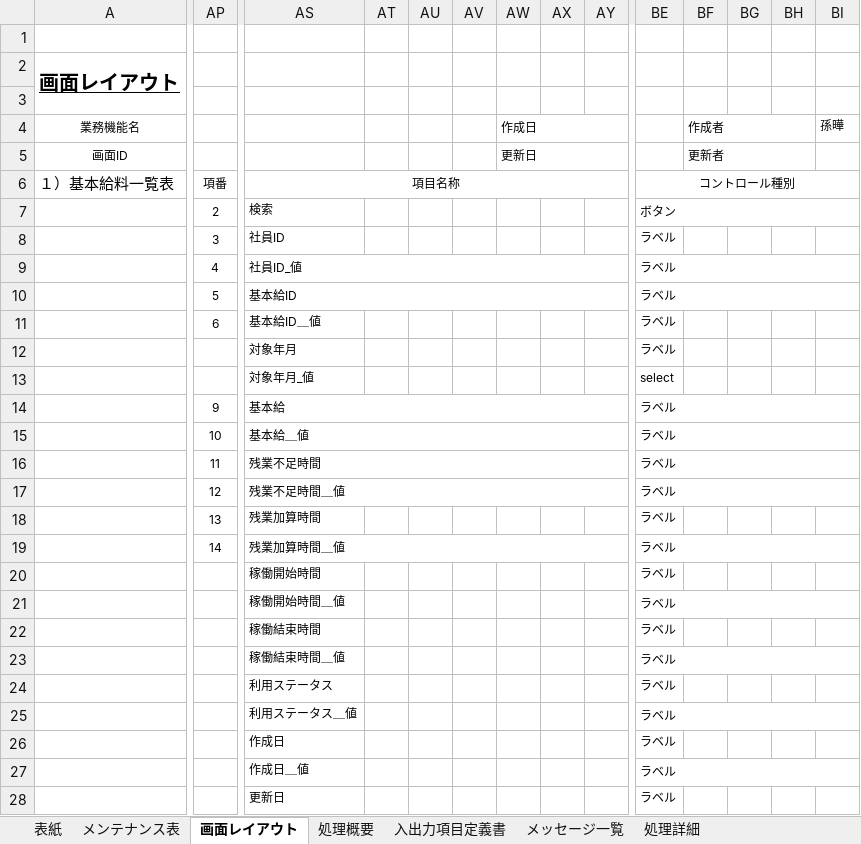
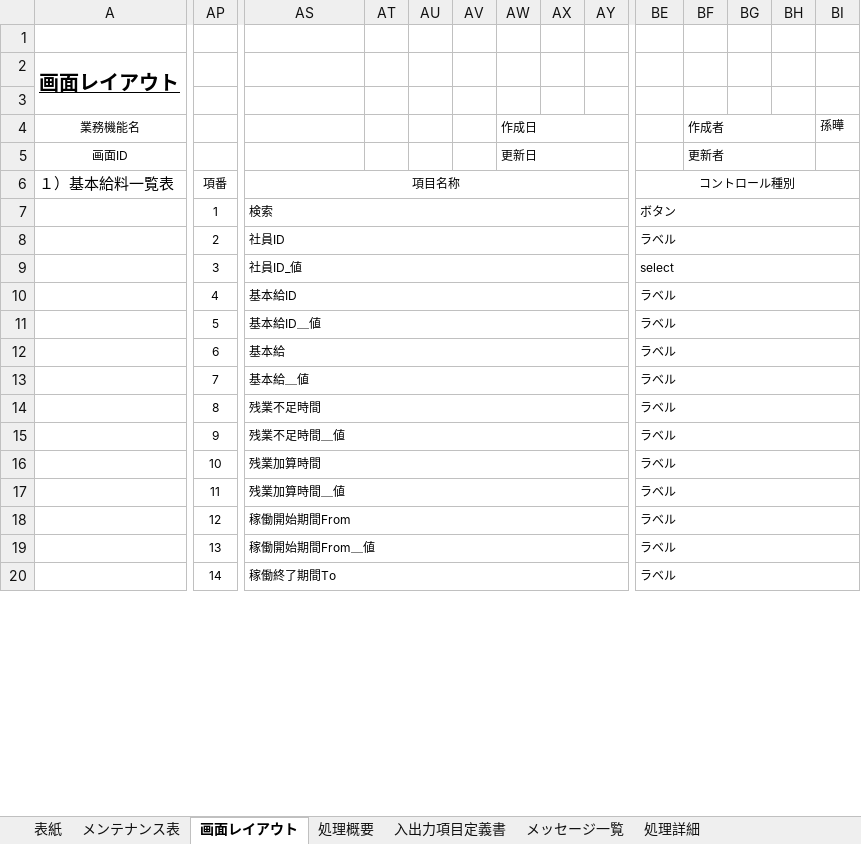
Before and after one commit to softtechSoft/ems, an Excel workbook: DOC/詳細設計書/詳細設計_emsm_基本給_マスタ機能2.xlsx, sheet 画面レイアウト, drawn as a sheet; only a part is shown, gaps mark what is left out; values as stored, in another font and other column widths than the file's, no borders; charts and pictures not drawn; removed rows and columns are numbered as before the commit, all else as after; rows hold the shown columns only; the diff covers the shown part only; the diff names each change by its address in the sheet, - before the commit and + after, or states it on an @@ line.

```diff
--- a/DOC/詳細設計書/詳細設計_emsm_基本給_マスタ機能2.xlsx (sheet 画面レイアウト)
+++ b/DOC/詳細設計書/詳細設計_emsm_基本給_マスタ機能2.xlsx (sheet 画面レイアウト)
-AP7: 2
+AP7: 1
+AS7:BD7 merged
-AP8: 3
+AP8: 2
+AS8:BD8 merged
+BE8:BI8 merged
+row 9:  | 3 | 社員ID_値 |  |  |  |  |  |  | select
-AS10: 社員ID_値
+AS10: 基本給ID
-AS11: 基本給ID
+AS11: 基本給ID＿値
-AS12: 基本給ID＿値
+AS12: 基本給
+AS12:BD12 merged
+BE12:BI12 merged
-row 12:  |  | 対象年月 |  |  |  |  |  |  | ラベル
-row 13:  |  | 対象年月_値 |  |  |  |  |  |  | select
+row 13:  | 7 | 基本給＿値 |  |  |  |  |  |  | ラベル
+row 14:  | 8 | 残業不足時間 |  |  |  |  |  |  | ラベル
-AS15: 基本給
+AS15: 残業不足時間＿値
-AS16: 基本給＿値
+AS16: 残業加算時間
-AS17: 残業不足時間
+AS17: 残業加算時間＿値
-AS18: 残業不足時間＿値
+AS18: 稼働開始期間From
-AS19: 残業加算時間
+AS19: 稼働開始期間From＿値
+AS19:BD19 merged
+BE19:BI19 merged
-AS20: 残業加算時間＿値
+AS20: 稼働終了期間To
-row 20:  |  | 稼働開始時間 |  |  |  |  |  |  | ラベル
-row 21:  |  | 稼働開始時間＿値 |  |  |  |  |  |  | ラベル
-row 22:  |  | 稼働結束時間 |  |  |  |  |  |  | ラベル
-row 23:  |  | 稼働結束時間＿値 |  |  |  |  |  |  | ラベル
-row 24:  |  | 利用ステータス |  |  |  |  |  |  | ラベル
-row 25:  |  | 利用ステータス＿値 |  |  |  |  |  |  | ラベル
-row 26:  |  | 作成日 |  |  |  |  |  |  | ラベル
-row 27:  |  | 作成日＿値 |  |  |  |  |  |  | ラベル
-row 28:  |  | 更新日 |  |  |  |  |  |  | ラベル
```
Also changed, not shown: 21 added rows, 12 removed rows, 8 edited cells, cell formats and merged cells elsewhere in this sheet, sheet 入出力項目定義書, charts or pictures, 2 other files.
